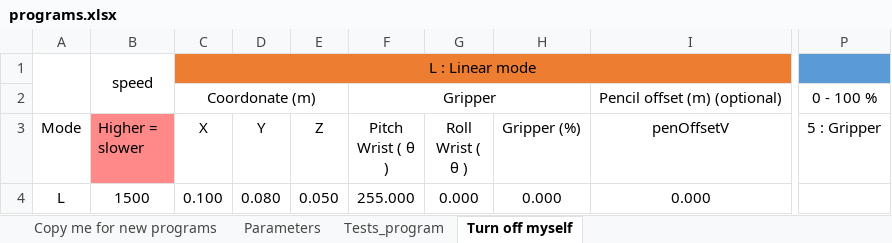
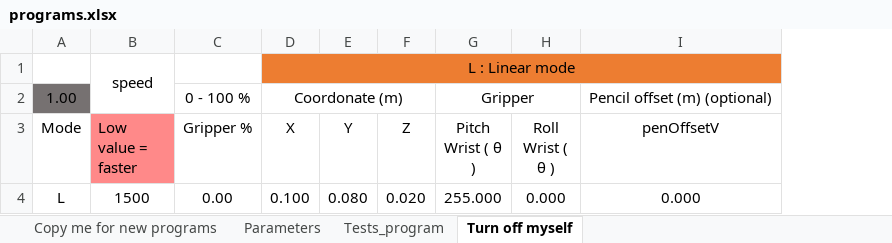
Before and after one commit to DOlivier4444/Robot_YOUPI, an Excel workbook: 3_Programmation/Raspberry_PI/programs.xlsx, sheet Turn off myself, drawn as a sheet; only a part is shown, gaps mark what is left out; values as stored, in another font and other column widths than the file's, no borders; conditional formats not drawn; removed rows and columns are numbered as before the commit, all else as after; the diff names each change by its address in the sheet, - before the commit and + after, or states it on an @@ line.

```diff
--- a/3_Programmation/Raspberry_PI/programs.xlsx (sheet Turn off myself)
+++ b/3_Programmation/Raspberry_PI/programs.xlsx (sheet Turn off myself)
+column C (Gripper %), row 2: 0 - 100 %; row 4: 0.00
-column H (Gripper (%)), row 4: 0.000
-column P (5 : Gripper), row 2: 0 - 100 %
-A1:A2 merged
-A2 (Mode): (empty)
+A2 (Mode): 1.00
-A2 fill: none
+A2 fill: #767171
-B3: Higher = slower
+B3: Low value = faster
-F4 (Z): 0.050
+F4 (Z): 0.020
```
Also changed, not shown: sheet Tests_program, sheet Copy me for new programs, 49 other files.
